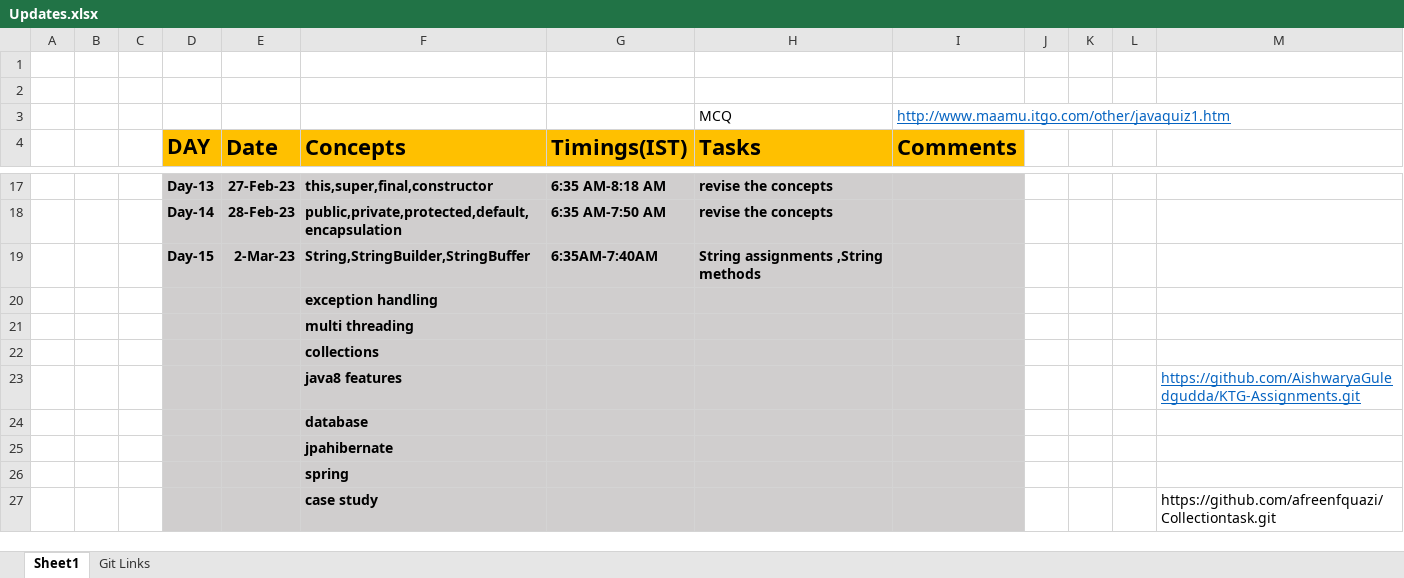
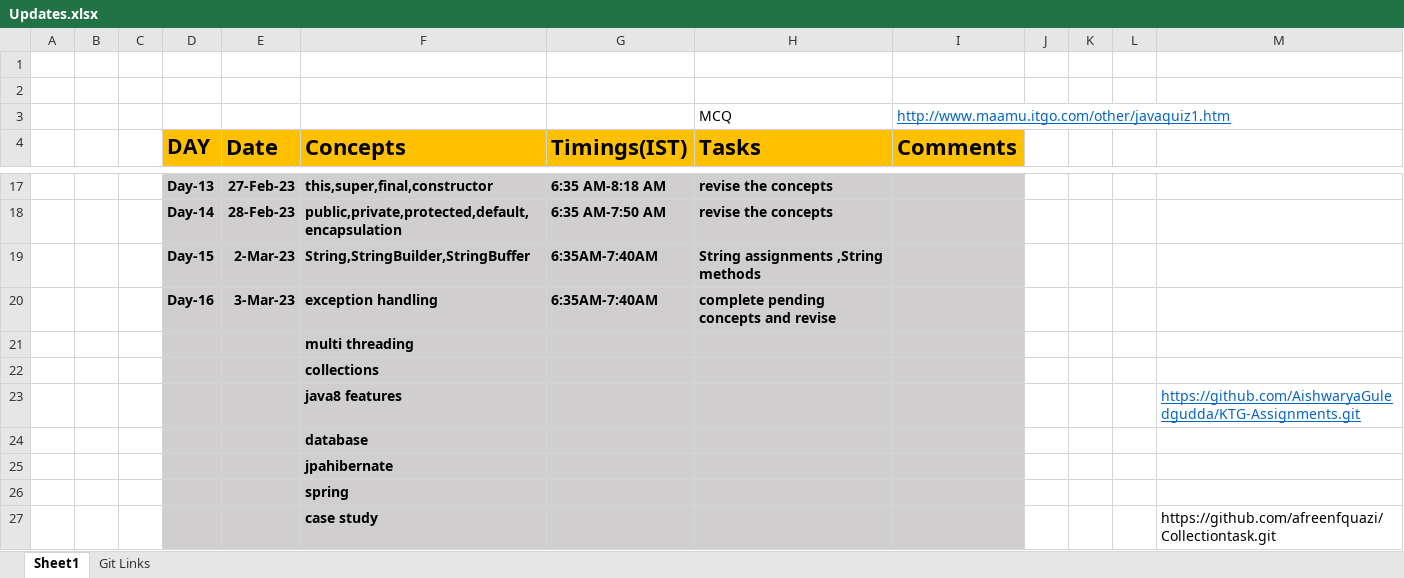
Before and after one commit to sandeepsomavarapu/JavaFSD_Training_6-30-AM, an Excel workbook: Updates.xlsx, sheet Sheet1, drawn as a sheet; only a part is shown, gaps mark what is left out; values as stored, in another font and other column widths than the file's, no borders; removed rows and columns are numbered as before the commit, all else as after; the diff names each change by its address in the sheet, - before the commit and + after, or states it on an @@ line.

```diff
--- a/Updates.xlsx (sheet Sheet1)
+++ b/Updates.xlsx (sheet Sheet1)
-row 20:  |  |  |  |  | exception handling
+row 20:  |  |  | Day-16 | 3-Mar-23 | exception handling | 6:35AM-7:40AM | complete pending concepts and revise
```
Also changed, not shown: 3 other files.
